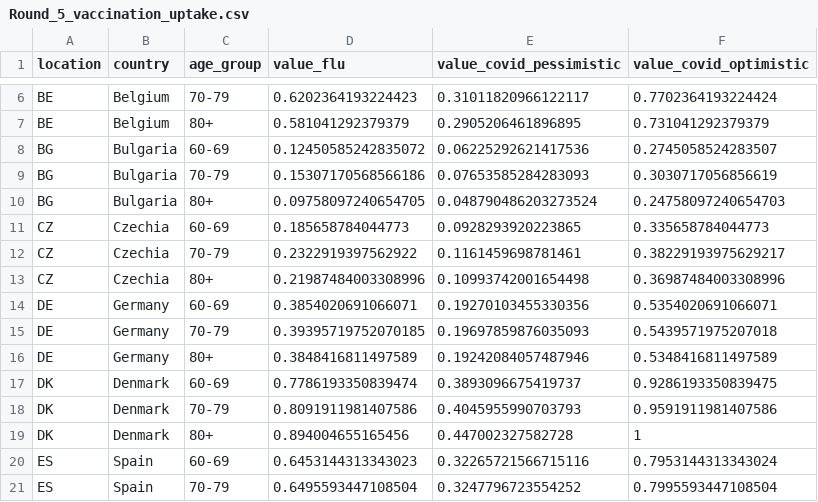
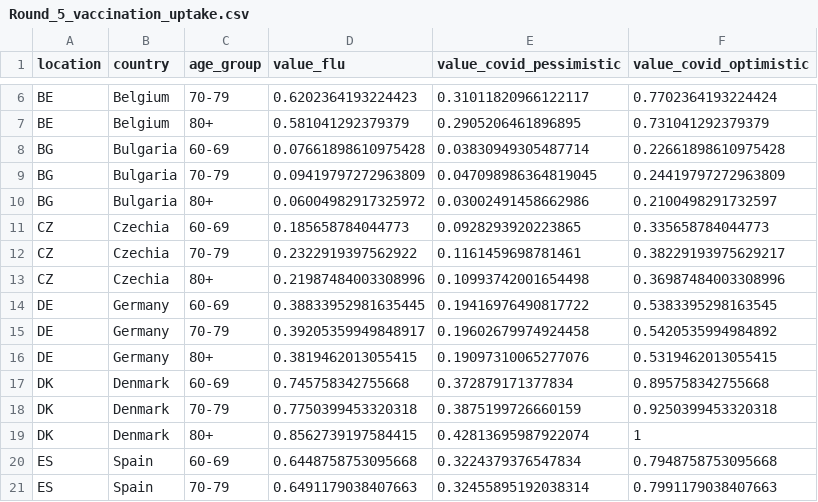
Before and after one commit to european-modelling-hubs/covid19-scenario-hub-europe, a CSV file: data-truth/data/Round_5_vaccination_uptake.csv, drawn as a sheet; only a part is shown, gaps mark what is left out; the diff covers the shown part only.

Commit message:
Add files via upload

```diff
--- a/data-truth/data/Round_5_vaccination_uptake.csv
+++ b/data-truth/data/Round_5_vaccination_uptake.csv
@@ -7,5 +7,5 @@ BE,Belgium,70-79,0.6202364193224423,0.31011820966122117,0.7702364193224424
 BE,Belgium,80+,0.581041292379379,0.2905206461896895,0.731041292379379
-BG,Bulgaria,60-69,0.12450585242835072,0.06225292621417536,0.2745058524283507
-BG,Bulgaria,70-79,0.15307170568566186,0.07653585284283093,0.3030717056856619
-BG,Bulgaria,80+,0.09758097240654705,0.048790486203273524,0.24758097240654703
+BG,Bulgaria,60-69,0.07661898610975428,0.03830949305487714,0.22661898610975428
+BG,Bulgaria,70-79,0.09419797272963809,0.047098986364819045,0.24419797272963809
+BG,Bulgaria,80+,0.06004982917325972,0.03002491458662986,0.2100498291732597
 CZ,Czechia,60-69,0.185658784044773,0.0928293920223865,0.335658784044773
@@ -13,9 +13,9 @@ CZ,Czechia,70-79,0.2322919397562922,0.1161459698781461,0.38229193975629217
 CZ,Czechia,80+,0.21987484003308996,0.10993742001654498,0.36987484003308996
-DE,Germany,60-69,0.3854020691066071,0.19270103455330356,0.5354020691066071
-DE,Germany,70-79,0.39395719752070185,0.19697859876035093,0.5439571975207018
-DE,Germany,80+,0.3848416811497589,0.19242084057487946,0.5348416811497589
-DK,Denmark,60-69,0.7786193350839474,0.3893096675419737,0.9286193350839475
-DK,Denmark,70-79,0.8091911981407586,0.4045955990703793,0.9591911981407586
-DK,Denmark,80+,0.894004655165456,0.447002327582728,1
-ES,Spain,60-69,0.6453144313343023,0.32265721566715116,0.7953144313343024
-ES,Spain,70-79,0.6495593447108504,0.3247796723554252,0.7995593447108504
+DE,Germany,60-69,0.38833952981635445,0.19416976490817722,0.5383395298163545
+DE,Germany,70-79,0.39205359949848917,0.19602679974924458,0.5420535994984892
+DE,Germany,80+,0.3819462013055415,0.19097310065277076,0.5319462013055415
+DK,Denmark,60-69,0.745758342755668,0.372879171377834,0.895758342755668
+DK,Denmark,70-79,0.7750399453320318,0.3875199726660159,0.9250399453320318
+DK,Denmark,80+,0.8562739197584415,0.42813695987922074,1
+ES,Spain,60-69,0.6448758753095668,0.3224379376547834,0.7948758753095668
+ES,Spain,70-79,0.6491179038407663,0.32455895192038314,0.7991179038407663
```
Also changed, not shown: 3 added rows and 74 edited cells elsewhere in this file.
